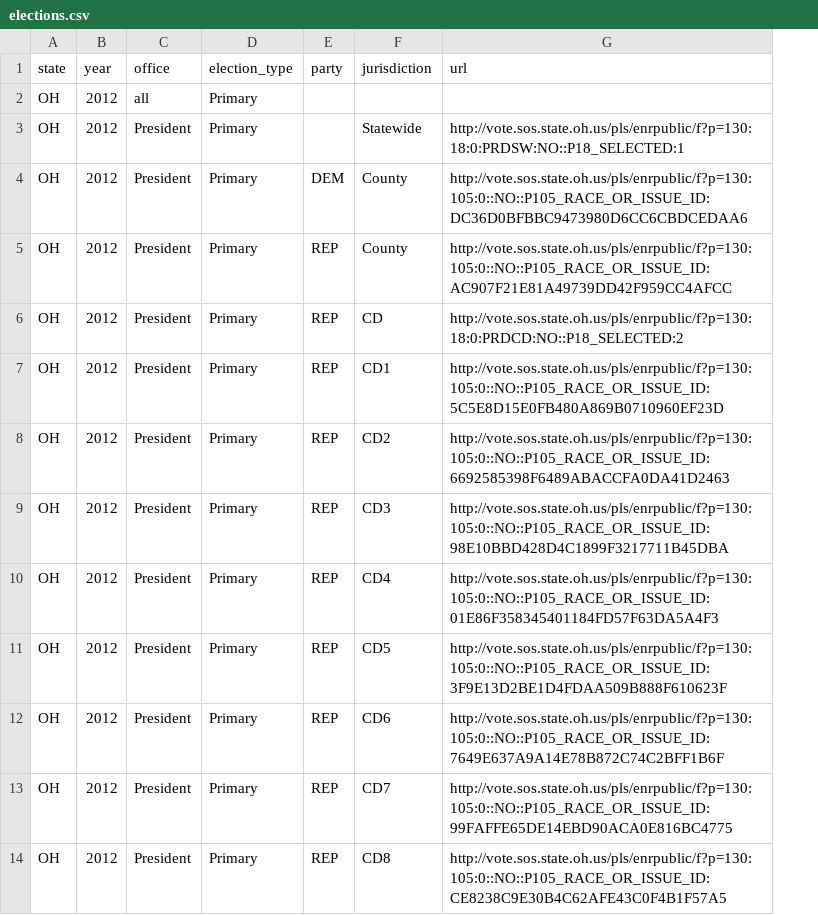
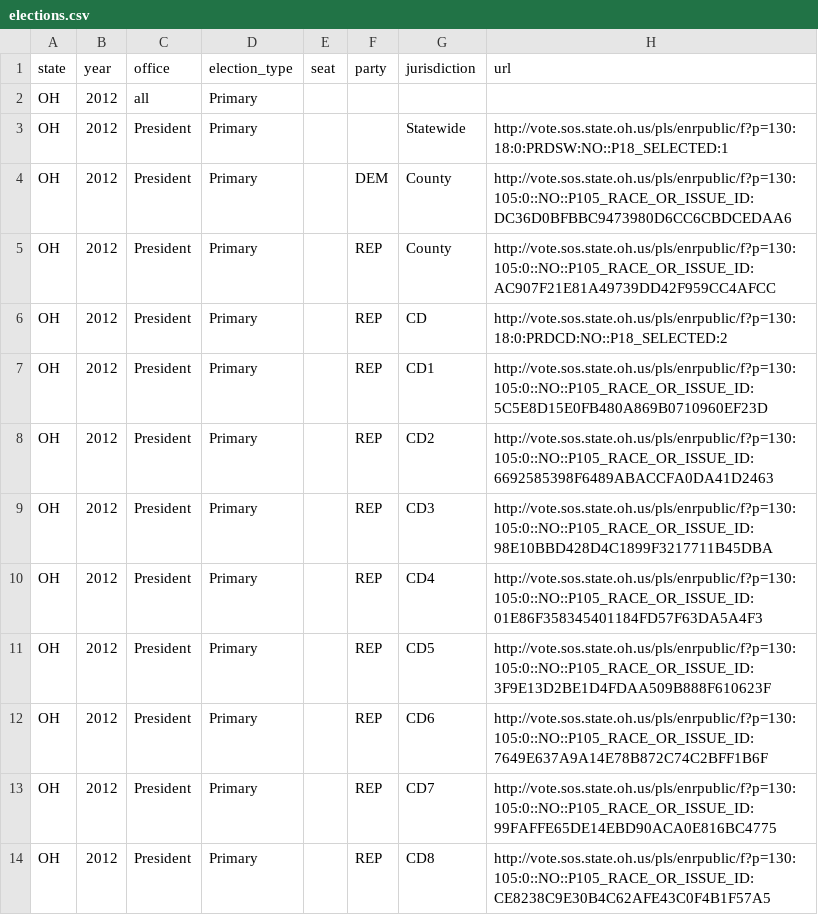
Before and after one commit to joannaskao/OpenElections, a CSV file: openelections/us/oh/2012/elections.csv, drawn as a sheet; only a part is shown; the diff names each change by its address in the sheet, - before the commit and + after, or states it on an @@ line.

Commit message:
added seat column to elections

```diff
--- a/openelections/us/oh/2012/elections.csv
+++ b/openelections/us/oh/2012/elections.csv
+column E (seat), empty
```
